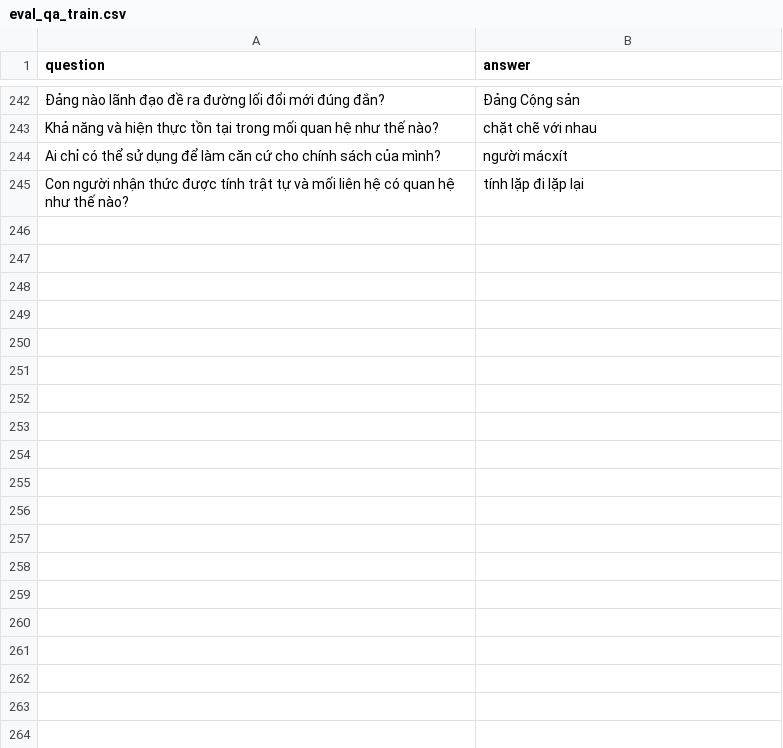
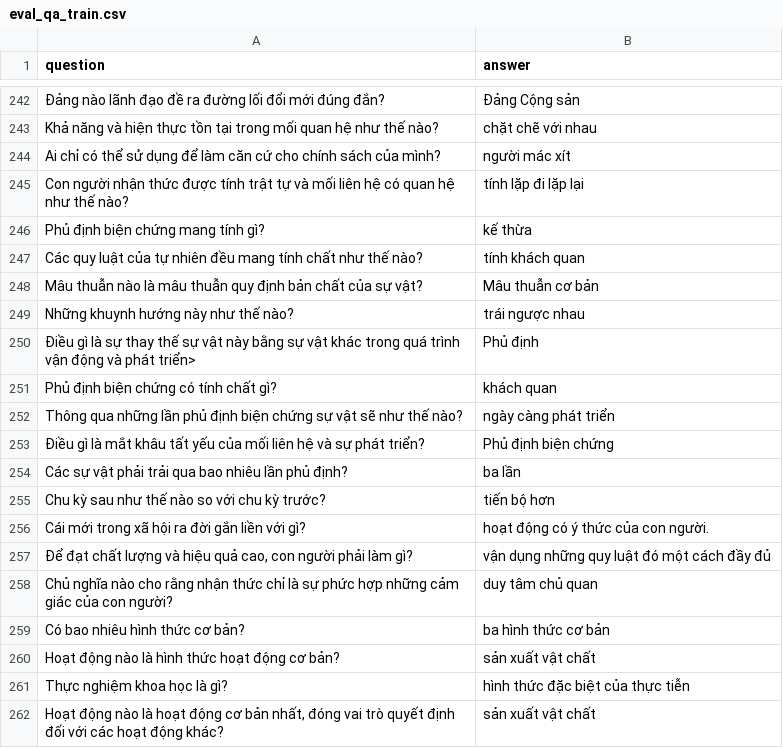
Before and after one commit to TrongNV2003/MCQ_generator, a CSV file: datasets/train/eval_qa_train.csv, drawn as a sheet; only a part is shown, gaps mark what is left out; the diff covers the shown part only; the diff names each change by its address in the sheet, - before the commit and + after, or states it on an @@ line.

Commit message:
update 50 more datasets

```diff
--- a/datasets/train/eval_qa_train.csv
+++ b/datasets/train/eval_qa_train.csv
-B244 (answer): người mácxít
+B244 (answer): người mác xít
+row 246: Phủ định biện chứng mang tính gì? | kế thừa
+row 247: Các quy luật của tự nhiên đều mang tính chất như thế nào? | tính khách quan
+row 248: Mâu thuẫn nào là mâu thuẫn quy định bản chất của sự vật? | Mâu thuẫn cơ bản
+row 249: Những khuynh hướng này như thế nào? | trái ngược nhau
+row 250: Điều gì là sự thay thế sự vật này bằng sự vật khác trong quá trình vận động và phát triển> | Phủ định
+row 251: Phủ định biện chứng có tính chất gì? | khách quan
+row 252: Thông qua những lần phủ định biện chứng sự vật sẽ như thế nào? | ngày càng phát triển
+row 253: Điều gì là mắt khâu tất yếu của mối liên hệ và sự phát triển? | Phủ định biện chứng
+row 254: Các sự vật phải trải qua bao nhiêu lần phủ định? | ba lần
+row 255: Chu kỳ sau như thế nào so với chu kỳ trước? | tiến bộ hơn
+row 256: Cái mới trong xã hội ra đời gắn liền với gì? | hoạt động có ý thức của con người.
+row 257: Để đạt chất lượng và hiệu quả cao, con người phải làm gì? | vận dụng những quy luật đó một cách đầy đủ
+row 258: Chủ nghĩa nào cho rằng nhận thức chỉ là sự phức hợp những cảm giác của con người? | duy tâm chủ quan
+row 259: Có bao nhiêu hình thức cơ bản? | ba hình thức cơ bản
+row 260: Hoạt động nào là hình thức hoạt động cơ bản? | sản xuất vật chất
+row 261: Thực nghiệm khoa học là gì? | hình thức đặc biệt của thực tiễn
+row 262: Hoạt động nào là hoạt động cơ bản nhất, đóng vai trò quyết định đối với các hoạt động khác? | sản xuất vật chất
```
Also changed, not shown: 44 added rows, 5 removed rows and 11 edited cells elsewhere in this file, 7 other files.
